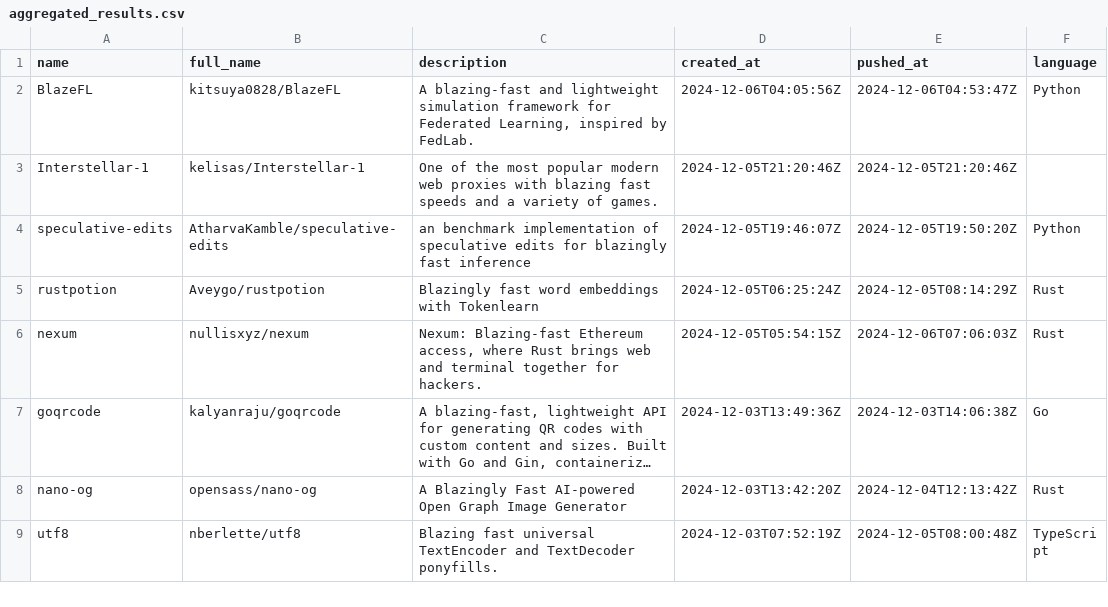
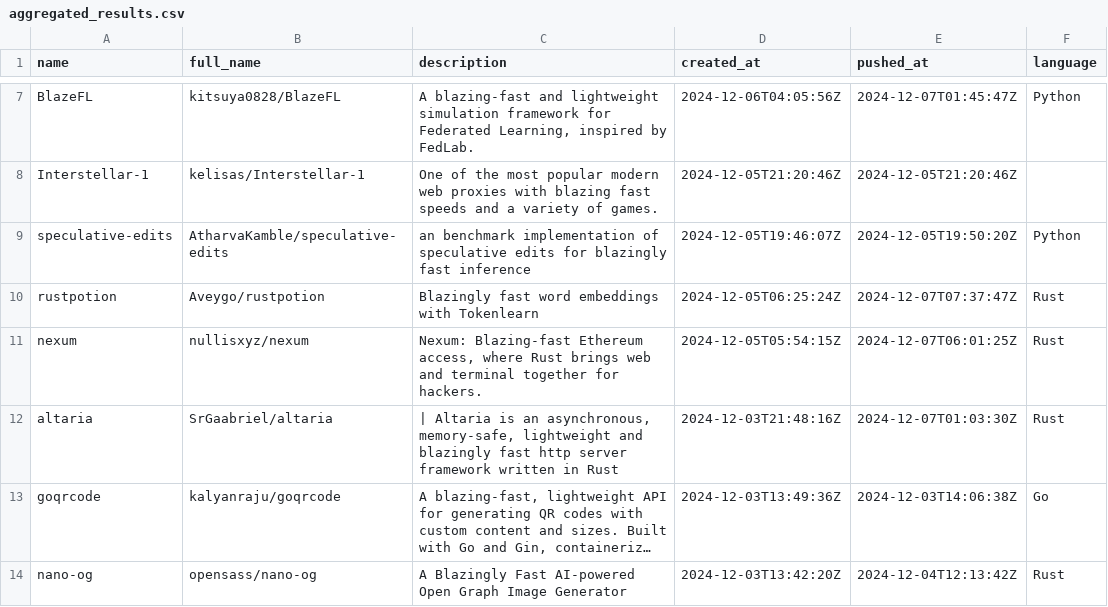
Before and after one commit to ninpnin/days-since-blazingly-fast, a CSV file: data/aggregated_results.csv, drawn as a sheet; only a part is shown, gaps mark what is left out; the shorter side is filled out with more unchanged rows; long unchanged cells end in …; addresses are those after the commit; the diff covers the shown part only; the diff names each change by its address in the sheet, - before the commit and + after, or states it on an @@ line.

```diff
--- a/data/aggregated_results.csv
+++ b/data/aggregated_results.csv
-E7 (pushed_at): 2024-12-06T04:53:47Z
+E7 (pushed_at): 2024-12-07T01:45:47Z
-E10 (pushed_at): 2024-12-05T08:14:29Z
+E10 (pushed_at): 2024-12-07T07:37:47Z
-E11 (pushed_at): 2024-12-06T07:06:03Z
+E11 (pushed_at): 2024-12-07T06:01:25Z
+row 12: altaria | SrGaabriel/altaria | | Altaria is an asynchronous, memory-safe, lightweight and blazingly fast http server framework written in Rust | 2024-12-03T21:48:16Z | 2024-12-07T01:03:30Z | Rust
```
Also changed, not shown: 8 added rows, 9 removed rows and 65 edited cells elsewhere in this file, data/frameworks_sorted.csv, data/sample.csv, 6 other files.
